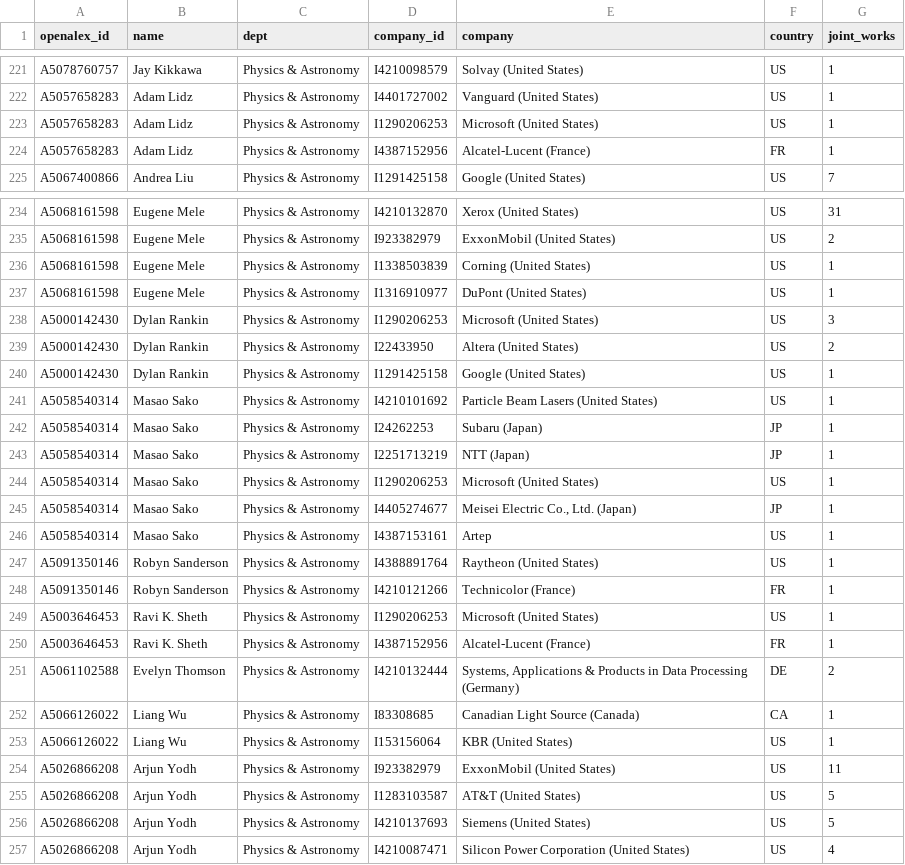
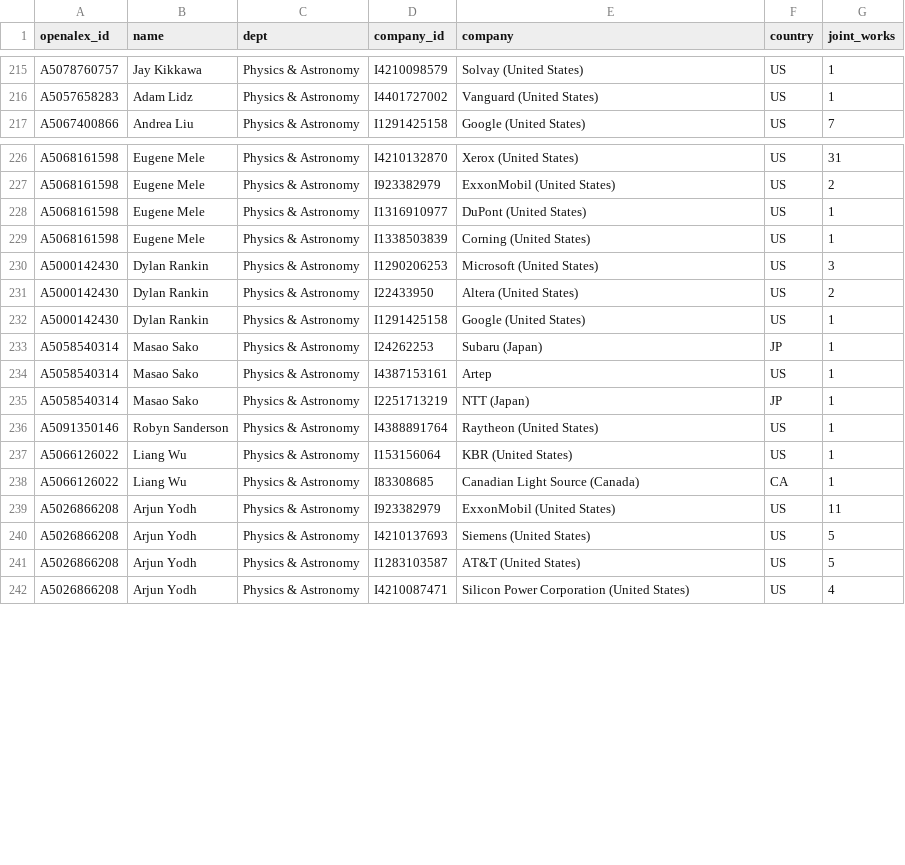
Before and after one commit to FelixJiashengFu/university-science-research-network, a CSV file: upenn/data/processed/industry_links.csv, drawn as a sheet; only a part is shown, gaps mark what is left out; the diff covers the shown part only.

```diff
--- a/upenn/data/processed/industry_links.csv
+++ b/upenn/data/processed/industry_links.csv
@@ -222,4 +216,2 @@ A5078760757,Jay Kikkawa,Physics & Astronomy,I4210098579,Solvay (United States),U
 A5057658283,Adam Lidz,Physics & Astronomy,I4401727002,Vanguard (United States),US,1
-A5057658283,Adam Lidz,Physics & Astronomy,I1290206253,Microsoft (United States),US,1
-A5057658283,Adam Lidz,Physics & Astronomy,I4387152956,Alcatel-Lucent (France),FR,1
 A5067400866,Andrea Liu,Physics & Astronomy,I1291425158,Google (United States),US,7
@@ -235,4 +227,4 @@ A5068161598,Eugene Mele,Physics & Astronomy,I4210132870,Xerox (United States),US
 A5068161598,Eugene Mele,Physics & Astronomy,I923382979,ExxonMobil (United States),US,2
+A5068161598,Eugene Mele,Physics & Astronomy,I1316910977,DuPont (United States),US,1
 A5068161598,Eugene Mele,Physics & Astronomy,I1338503839,Corning (United States),US,1
-A5068161598,Eugene Mele,Physics & Astronomy,I1316910977,DuPont (United States),US,1
 A5000142430,Dylan Rankin,Physics & Astronomy,I1290206253,Microsoft (United States),US,3
@@ -240,18 +232,11 @@ A5000142430,Dylan Rankin,Physics & Astronomy,I22433950,Altera (United States),US
 A5000142430,Dylan Rankin,Physics & Astronomy,I1291425158,Google (United States),US,1
-A5058540314,Masao Sako,Physics & Astronomy,I4210101692,Particle Beam Lasers (United States),US,1
 A5058540314,Masao Sako,Physics & Astronomy,I24262253,Subaru (Japan),JP,1
+A5058540314,Masao Sako,Physics & Astronomy,I4387153161,Artep,US,1
 A5058540314,Masao Sako,Physics & Astronomy,I2251713219,NTT (Japan),JP,1
-A5058540314,Masao Sako,Physics & Astronomy,I1290206253,Microsoft (United States),US,1
-A5058540314,Masao Sako,Physics & Astronomy,I4405274677,"Meisei Electric Co., Ltd. (Japan)",JP,1
-A5058540314,Masao Sako,Physics & Astronomy,I4387153161,Artep,US,1
 A5091350146,Robyn Sanderson,Physics & Astronomy,I4388891764,Raytheon (United States),US,1
-A5091350146,Robyn Sanderson,Physics & Astronomy,I4210121266,Technicolor (France),FR,1
-A5003646453,Ravi K. Sheth,Physics & Astronomy,I1290206253,Microsoft (United States),US,1
-A5003646453,Ravi K. Sheth,Physics & Astronomy,I4387152956,Alcatel-Lucent (France),FR,1
-A5061102588,Evelyn Thomson,Physics & Astronomy,I4210132444,"Systems, Applications & Products in Data Processing (Germany)",DE,2
+A5066126022,Liang Wu,Physics & Astronomy,I153156064,KBR (United States),US,1
 A5066126022,Liang Wu,Physics & Astronomy,I83308685,Canadian Light Source (Canada),CA,1
-A5066126022,Liang Wu,Physics & Astronomy,I153156064,KBR (United States),US,1
 A5026866208,Arjun Yodh,Physics & Astronomy,I923382979,ExxonMobil (United States),US,11
+A5026866208,Arjun Yodh,Physics & Astronomy,I4210137693,Siemens (United States),US,5
 A5026866208,Arjun Yodh,Physics & Astronomy,I1283103587,AT&T (United States),US,5
-A5026866208,Arjun Yodh,Physics & Astronomy,I4210137693,Siemens (United States),US,5
 A5026866208,Arjun Yodh,Physics & Astronomy,I4210087471,Silicon Power Corporation (United States),US,4
```
Also changed, not shown: 6 removed rows, 53 moved rows and 4 edited cells elsewhere in this file, upenn/data/processed/professors.csv, upenn/data/processed/topics.csv, 23 other files.
